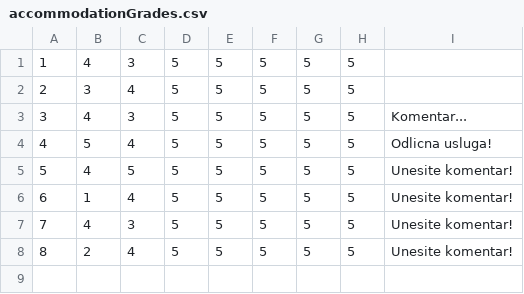
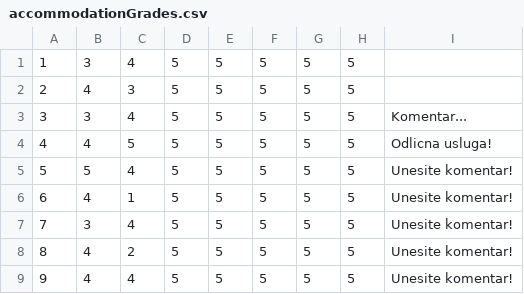
Before and after one commit to dokma11/SIMS-Project-Group-4-Team-B, a CSV file: Sims2023/Sims2023/Resources/Data/accommodationGrades.csv, drawn as a sheet; addresses are those after the commit; the diff names each change by its address in the sheet, - before the commit and + after, or states it on an @@ line.

```diff
--- a/Sims2023/Sims2023/Resources/Data/accommodationGrades.csv
+++ b/Sims2023/Sims2023/Resources/Data/accommodationGrades.csv
+row 1: 1 | 3 | 4 | 5 | 5 | 5 | 5 | 5
@@ column A renumbered from row 2 down @@
-I3: (empty)
+I3: Komentar...
-C4: 3
+C4: 5
-I4: Komentar...
+I4: Odlicna usluga!
-I5: Odlicna usluga!
+I5: Unesite komentar!
-C6: 5
+C6: 1
-B7: 1
+B7: 3
-C8: 3
+C8: 2
-B9: 2
+B9: 4
```
Also changed, not shown: Sims2023/Sims2023/Resources/Data/accommodationReservations.csv, Sims2023/Sims2023/Resources/Data/accommodations.csv.
